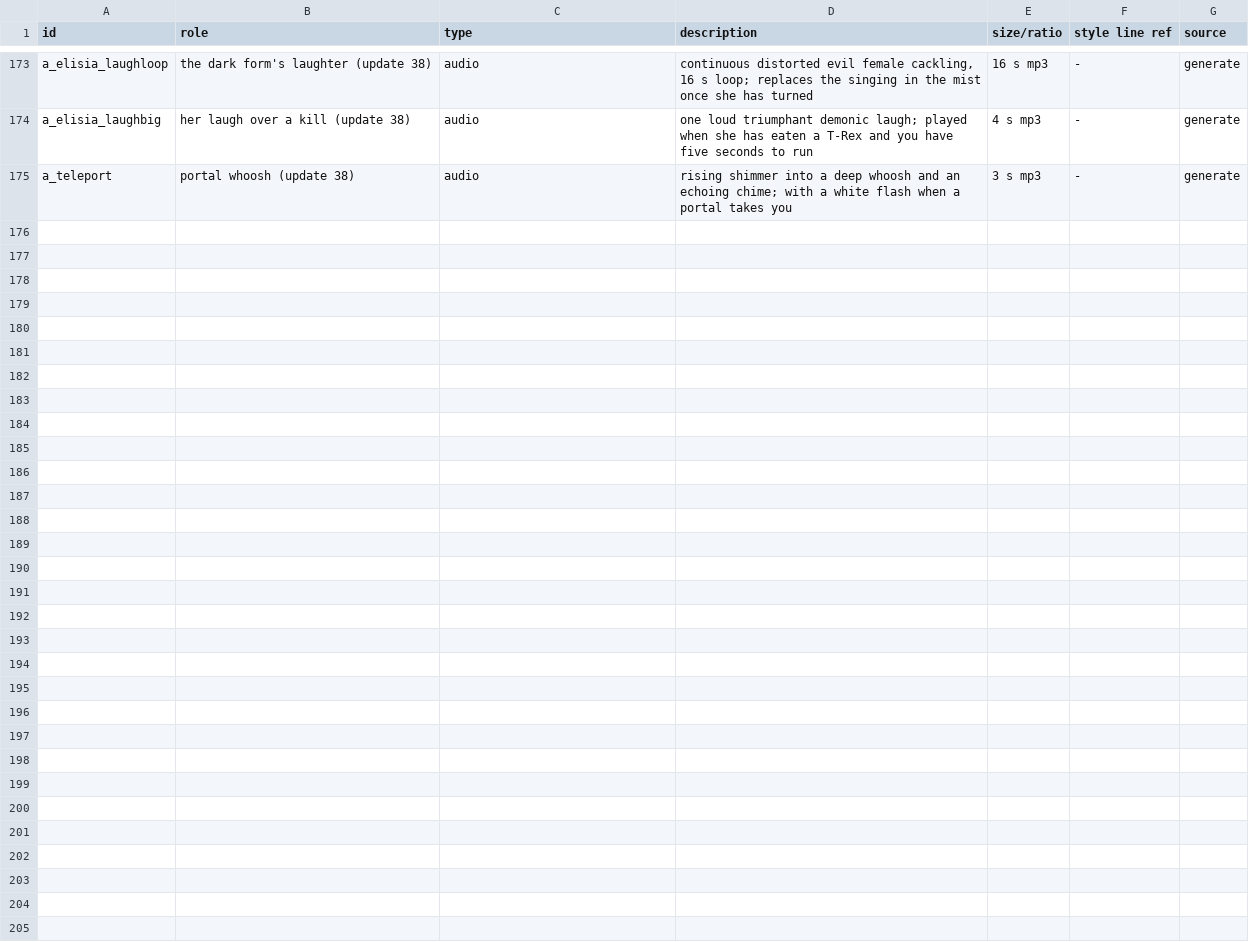
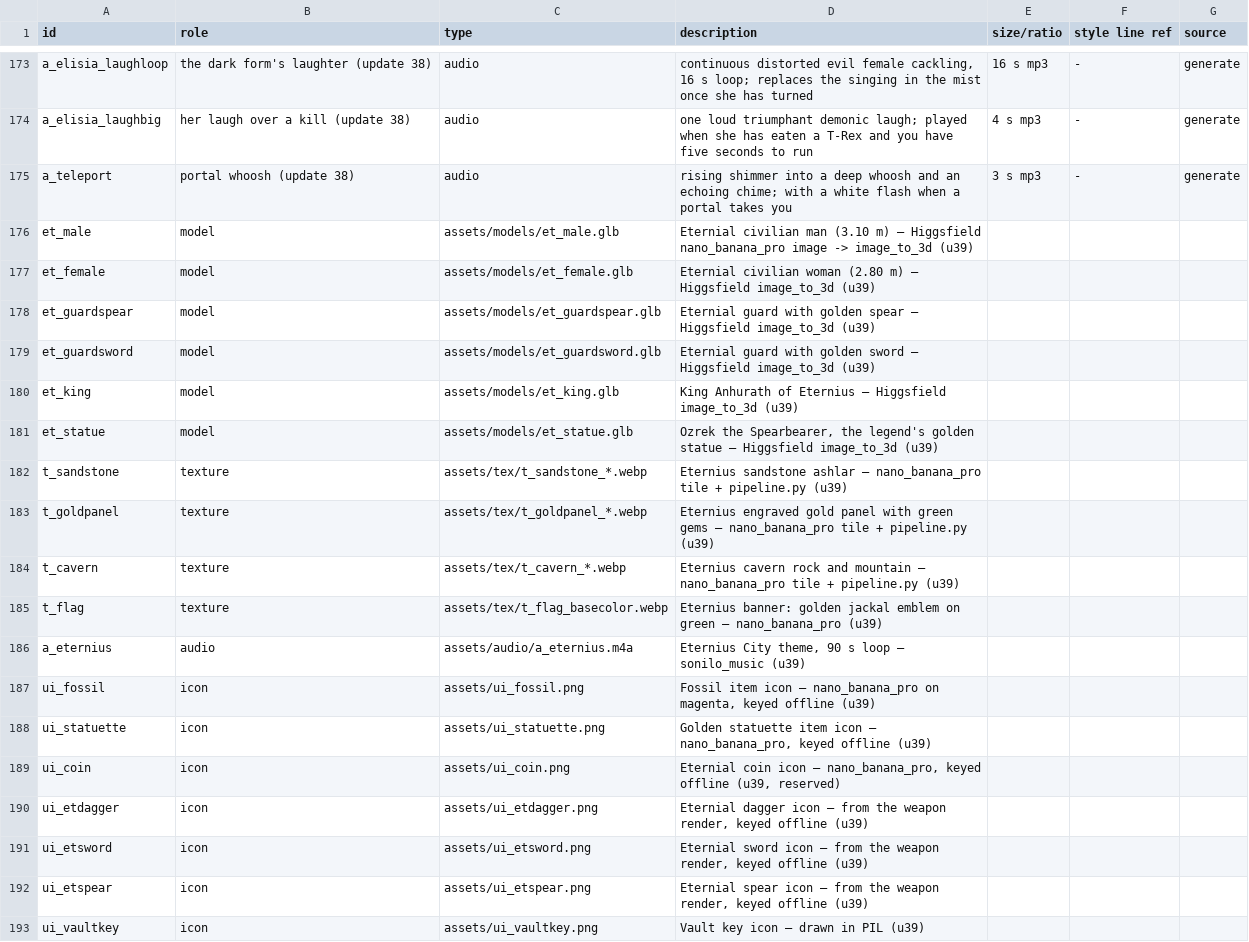
Before and after one commit to dutchapkmaniac/primal-dread, a CSV file: design/assets.csv, drawn as a sheet; only a part is shown, gaps mark what is left out.

```diff
--- a/design/assets.csv
+++ b/design/assets.csv
@@ -175 +175,19 @@ a_elisia_laughbig,her laugh over a kill (update 38),audio,"one loud triumphant d
 a_teleport,portal whoosh (update 38),audio,"rising shimmer into a deep whoosh and an echoing chime; with a white flash when a portal takes you",3 s mp3,-,generate
+et_male,model,assets/models/et_male.glb,Eternial civilian man (3.10 m) — Higgsfield nano_banana_pro image -> image_to_3d (u39)
+et_female,model,assets/models/et_female.glb,Eternial civilian woman (2.80 m) — Higgsfield image_to_3d (u39)
+et_guardspear,model,assets/models/et_guardspear.glb,Eternial guard with golden spear — Higgsfield image_to_3d (u39)
+et_guardsword,model,assets/models/et_guardsword.glb,Eternial guard with golden sword — Higgsfield image_to_3d (u39)
+et_king,model,assets/models/et_king.glb,King Anhurath of Eternius — Higgsfield image_to_3d (u39)
+et_statue,model,assets/models/et_statue.glb,"Ozrek the Spearbearer, the legend's golden statue — Higgsfield image_to_3d (u39)"
+t_sandstone,texture,assets/tex/t_sandstone_*.webp,Eternius sandstone ashlar — nano_banana_pro tile + pipeline.py (u39)
+t_goldpanel,texture,assets/tex/t_goldpanel_*.webp,Eternius engraved gold panel with green gems — nano_banana_pro tile + pipeline.py (u39)
+t_cavern,texture,assets/tex/t_cavern_*.webp,Eternius cavern rock and mountain — nano_banana_pro tile + pipeline.py (u39)
+t_flag,texture,assets/tex/t_flag_basecolor.webp,Eternius banner: golden jackal emblem on green — nano_banana_pro (u39)
+a_eternius,audio,assets/audio/a_eternius.m4a,"Eternius City theme, 90 s loop — sonilo_music (u39)"
+ui_fossil,icon,assets/ui_fossil.png,"Fossil item icon — nano_banana_pro on magenta, keyed offline (u39)"
+ui_statuette,icon,assets/ui_statuette.png,"Golden statuette item icon — nano_banana_pro, keyed offline (u39)"
+ui_coin,icon,assets/ui_coin.png,"Eternial coin icon — nano_banana_pro, keyed offline (u39, reserved)"
+ui_etdagger,icon,assets/ui_etdagger.png,"Eternial dagger icon — from the weapon render, keyed offline (u39)"
+ui_etsword,icon,assets/ui_etsword.png,"Eternial sword icon — from the weapon render, keyed offline (u39)"
+ui_etspear,icon,assets/ui_etspear.png,"Eternial spear icon — from the weapon render, keyed offline (u39)"
+ui_vaultkey,icon,assets/ui_vaultkey.png,Vault key icon — drawn in PIL (u39)
```
Also changed, not shown: 38 other files.
